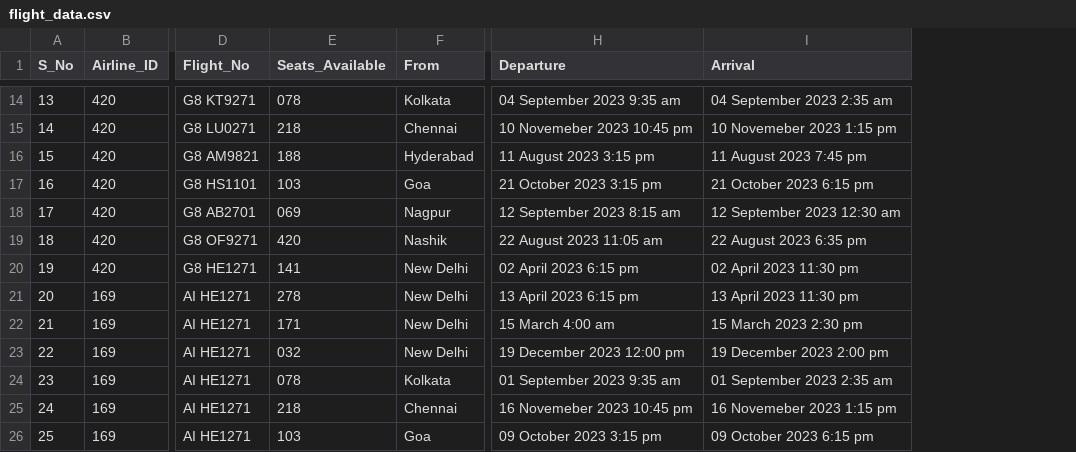
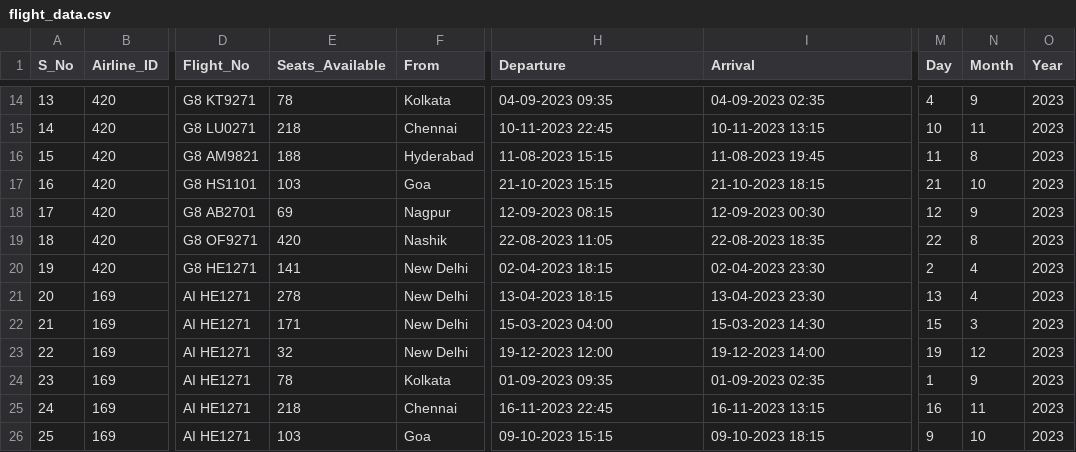
Before and after one commit to AnshumaanMishra/IP_Project-1, a CSV file: flight_data.csv, drawn as a sheet; only a part is shown, gaps mark what is left out; the diff covers the shown part only; the diff names each change by its address in the sheet, - before the commit and + after, or states it on an @@ line.

```diff
--- a/flight_data.csv
+++ b/flight_data.csv
+column M (Day), rows 14-26: 4 | 10 | 11 | 21 | 12 | 22 | 2 | 13 | 15 | 19 | 1 | 16 | 9
+column N (Month), rows 14-26: 9 | 11 | 8 | 10 | 9 | 8 | 4 | 4 | 3 | 12 | 9 | 11 | 10
+column O (Year), rows 14-26: all 2023
-E14 (Seats_Available): 078
+E14 (Seats_Available): 78
-H14 (Departure): 04 September 2023 9:35 am
+H14 (Departure): 04-09-2023 09:35
-I14 (Arrival): 04 September 2023 2:35 am
+I14 (Arrival): 04-09-2023 02:35
-H15 (Departure): 10 Novemeber 2023 10:45 pm
+H15 (Departure): 10-11-2023 22:45
-I15 (Arrival): 10 Novemeber 2023 1:15 pm
+I15 (Arrival): 10-11-2023 13:15
-H16 (Departure): 11 August 2023 3:15 pm
+H16 (Departure): 11-08-2023 15:15
-I16 (Arrival): 11 August 2023 7:45 pm
+I16 (Arrival): 11-08-2023 19:45
-H17 (Departure): 21 October 2023 3:15 pm
+H17 (Departure): 21-10-2023 15:15
-I17 (Arrival): 21 October 2023 6:15 pm
+I17 (Arrival): 21-10-2023 18:15
-E18 (Seats_Available): 069
+E18 (Seats_Available): 69
-H18 (Departure): 12 September 2023 8:15 am
+H18 (Departure): 12-09-2023 08:15
-I18 (Arrival): 12 September 2023 12:30 am
+I18 (Arrival): 12-09-2023 00:30
-H19 (Departure): 22 August 2023 11:05 am
+H19 (Departure): 22-08-2023 11:05
-I19 (Arrival): 22 August 2023 6:35 pm
+I19 (Arrival): 22-08-2023 18:35
-H20 (Departure): 02 April 2023 6:15 pm
+H20 (Departure): 02-04-2023 18:15
-I20 (Arrival): 02 April 2023 11:30 pm
+I20 (Arrival): 02-04-2023 23:30
-H21 (Departure): 13 April 2023 6:15 pm
+H21 (Departure): 13-04-2023 18:15
-I21 (Arrival): 13 April 2023 11:30 pm
+I21 (Arrival): 13-04-2023 23:30
-H22 (Departure): 15 March 4:00 am
+H22 (Departure): 15-03-2023 04:00
-I22 (Arrival): 15 March 2023 2:30 pm
+I22 (Arrival): 15-03-2023 14:30
-E23 (Seats_Available): 032
+E23 (Seats_Available): 32
-H23 (Departure): 19 December 2023 12:00 pm
+H23 (Departure): 19-12-2023 12:00
-I23 (Arrival): 19 December 2023 2:00 pm
+I23 (Arrival): 19-12-2023 14:00
-E24 (Seats_Available): 078
+E24 (Seats_Available): 78
-H24 (Departure): 01 September 2023 9:35 am
+H24 (Departure): 01-09-2023 09:35
-I24 (Arrival): 01 September 2023 2:35 am
+I24 (Arrival): 01-09-2023 02:35
-H25 (Departure): 16 Novemeber 2023 10:45 pm
+H25 (Departure): 16-11-2023 22:45
-I25 (Arrival): 16 Novemeber 2023 1:15 pm
+I25 (Arrival): 16-11-2023 13:15
-H26 (Departure): 09 October 2023 3:15 pm
+H26 (Departure): 09-10-2023 15:15
-I26 (Arrival): 09 October 2023 6:15 pm
+I26 (Arrival): 09-10-2023 18:15
```
Also changed, not shown: 35 edited cells elsewhere in this file.
